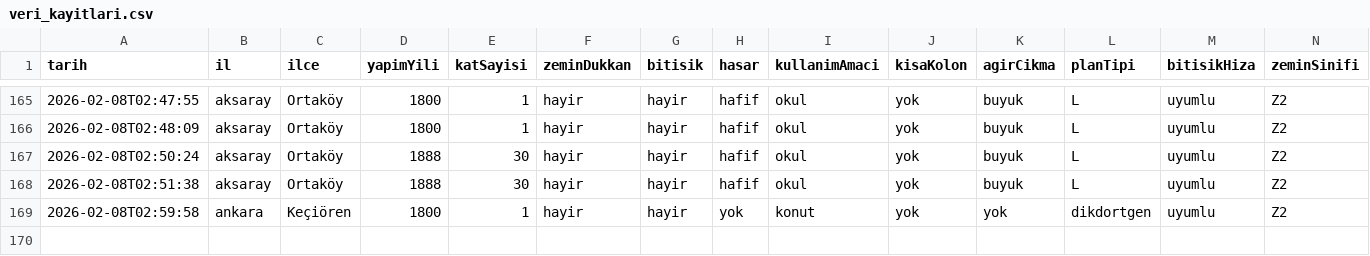
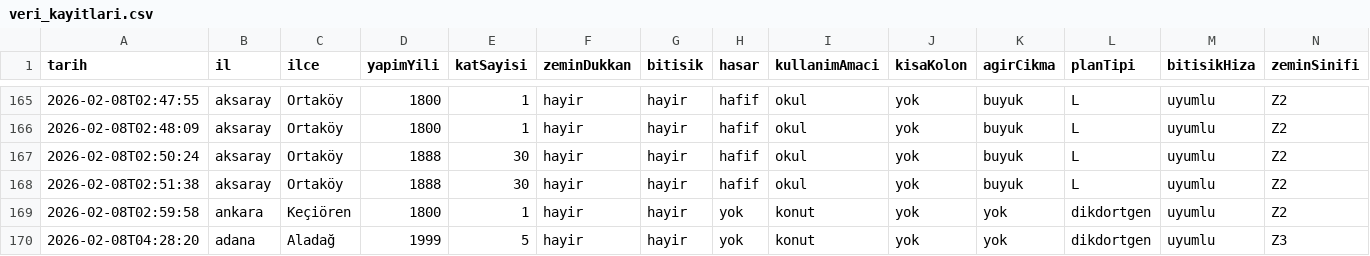
Before and after one commit to cagriaksoy191-oss/structural_health, a CSV file: veri_kayitlari.csv, drawn as a sheet; only a part is shown, gaps mark what is left out; rows hold the shown columns only; the diff names each change by its address in the sheet, - before the commit and + after, or states it on an @@ line.

```diff
--- a/veri_kayitlari.csv
+++ b/veri_kayitlari.csv
+row 170: 2026-02-08T04:28:20 | adana | Aladağ | 1999 | 5 | hayir | hayir | yok | konut | yok | yok | dikdortgen | uyumlu | Z3
```
Also changed, not shown: 2 other files.
